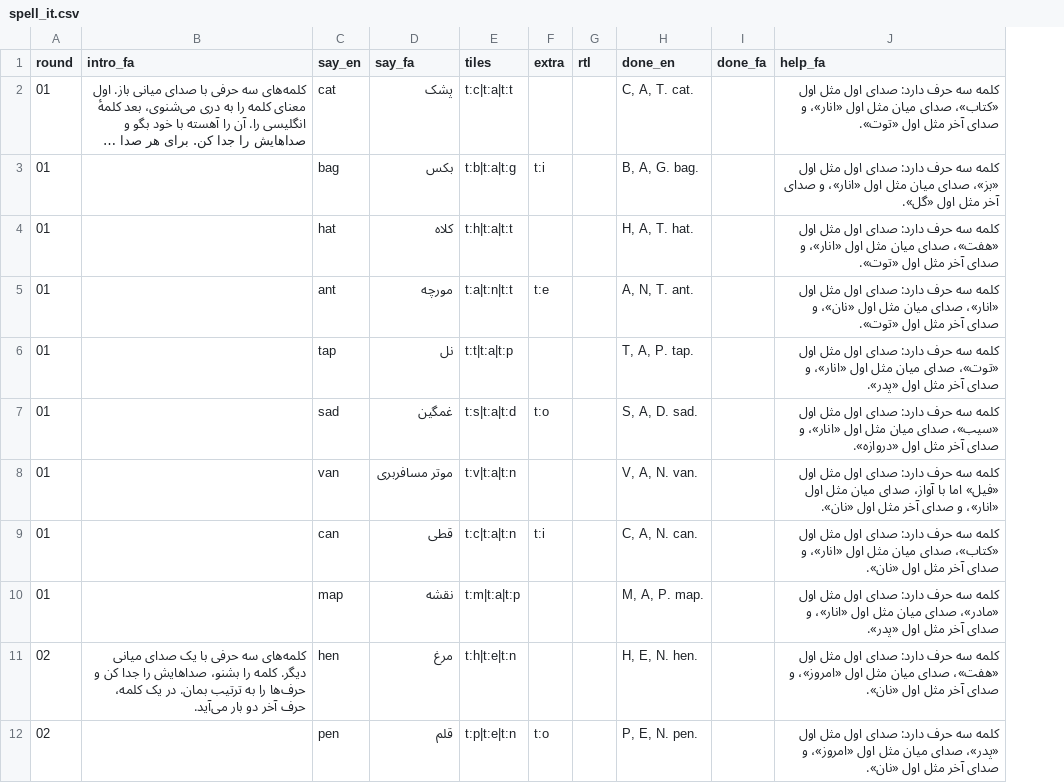
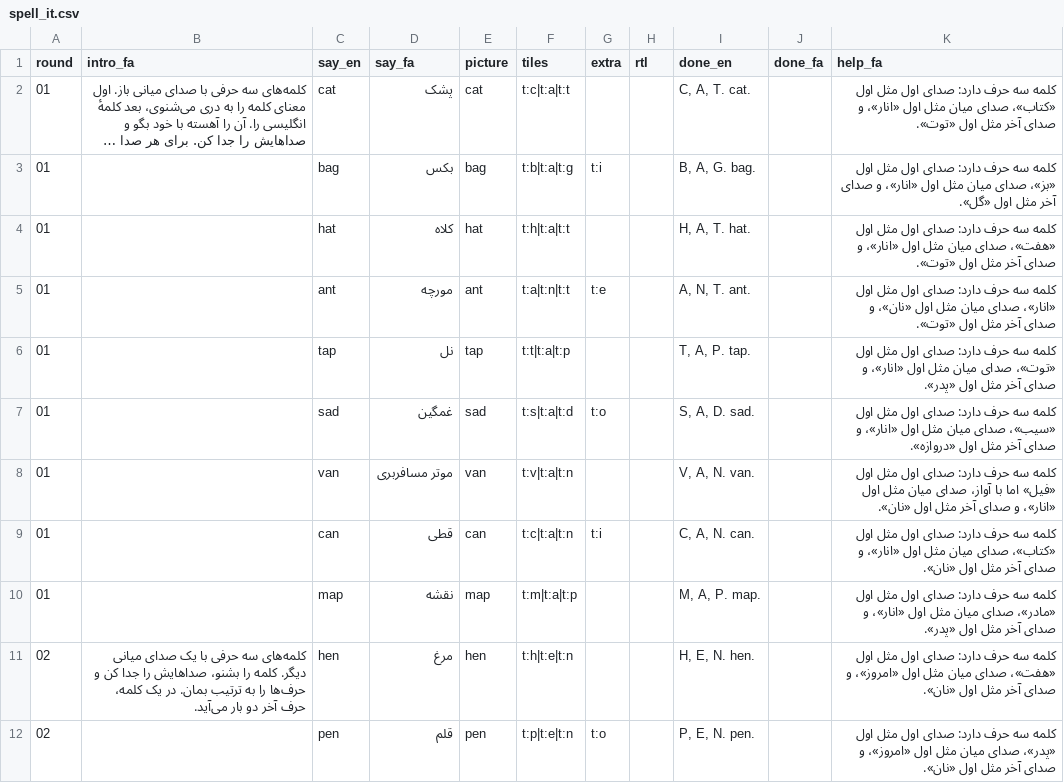
Before and after one commit to joelgsponer/Setara, a CSV file: setara/content/english/1-letters/spell_it.csv, drawn as a sheet; only a part is shown; long unchanged cells end in …; the diff names each change by its address in the sheet, - before the commit and + after, or states it on an @@ line.

```diff
--- a/setara/content/english/1-letters/spell_it.csv
+++ b/setara/content/english/1-letters/spell_it.csv
+column E (picture), rows 2-12: cat | bag | hat | ant | tap | sad | van | can | map | hen | pen
```
Also changed, not shown: setara/content/english/1-letters/abc_order.csv, 5 other files.
